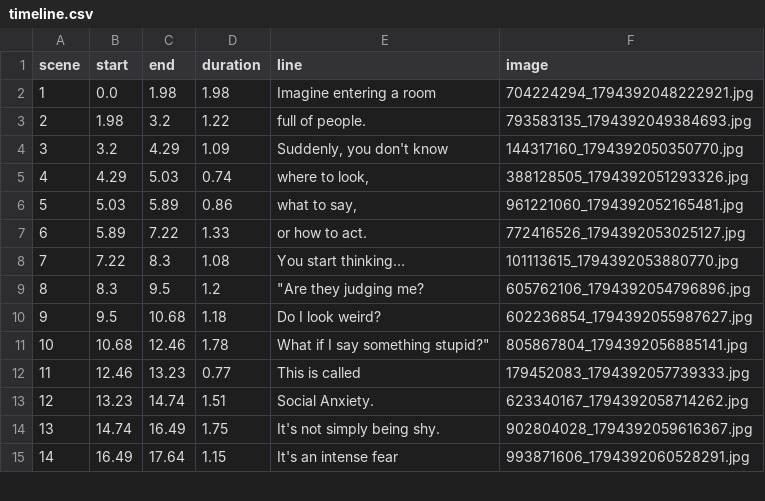
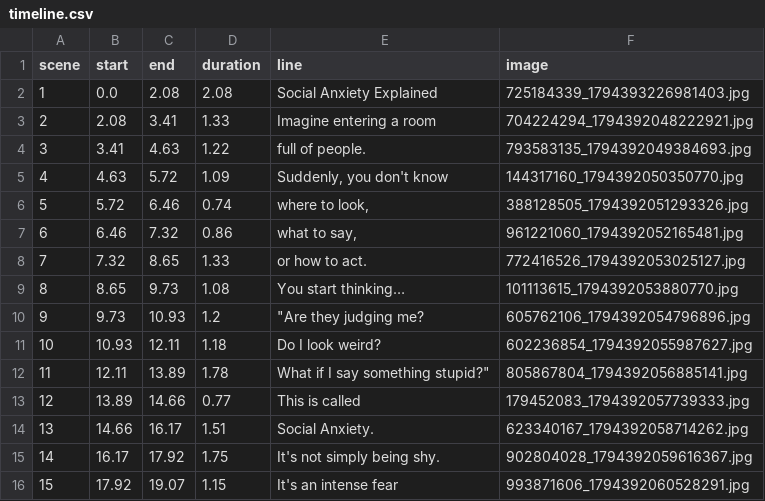
Before and after one commit to kartikeym236-art/Yuvraj-, a CSV file: projects/socialanxiety/out/timeline.csv, drawn as a sheet; only a part is shown; addresses are those after the commit; the diff covers the shown part only; the diff names each change by its address in the sheet, - before the commit and + after, or states it on an @@ line.

```diff
--- a/projects/socialanxiety/out/timeline.csv
+++ b/projects/socialanxiety/out/timeline.csv
-C2 (end): 1.98
+C2 (end): 2.08
-D2 (duration): 1.98
+D2 (duration): 2.08
-E2 (line): Imagine entering a room
+E2 (line): Social Anxiety Explained
-F2 (image): 704224294_1794392048222921.jpg
+F2 (image): 725184339_1794393226981403.jpg
+row 3: 2 | 2.08 | 3.41 | 1.33 | Imagine entering a room | 704224294_1794392048222921.jpg
@@ column A (scene) renumbered from row 4 down @@
-B4 (start): 1.98
+B4 (start): 3.41
-C4 (end): 3.2
+C4 (end): 4.63
-B5 (start): 3.2
+B5 (start): 4.63
-C5 (end): 4.29
+C5 (end): 5.72
-B6 (start): 4.29
+B6 (start): 5.72
-C6 (end): 5.03
+C6 (end): 6.46
-B7 (start): 5.03
+B7 (start): 6.46
-C7 (end): 5.89
+C7 (end): 7.32
-B8 (start): 5.89
+B8 (start): 7.32
-C8 (end): 7.22
+C8 (end): 8.65
-B9 (start): 7.22
+B9 (start): 8.65
-C9 (end): 8.3
+C9 (end): 9.73
-B10 (start): 8.3
+B10 (start): 9.73
-C10 (end): 9.5
+C10 (end): 10.93
-B11 (start): 9.5
+B11 (start): 10.93
-C11 (end): 10.68
+C11 (end): 12.11
-B12 (start): 10.68
+B12 (start): 12.11
-C12 (end): 12.46
+C12 (end): 13.89
-B13 (start): 12.46
+B13 (start): 13.89
-C13 (end): 13.23
+C13 (end): 14.66
-B14 (start): 13.23
+B14 (start): 14.66
-C14 (end): 14.74
+C14 (end): 16.17
-B15 (start): 14.74
+B15 (start): 16.17
-C15 (end): 16.49
+C15 (end): 17.92
-B16 (start): 16.49
+B16 (start): 17.92
-C16 (end): 17.64
+C16 (end): 19.07
```
Also changed, not shown: 68 edited cells elsewhere in this file, 11 other files.
